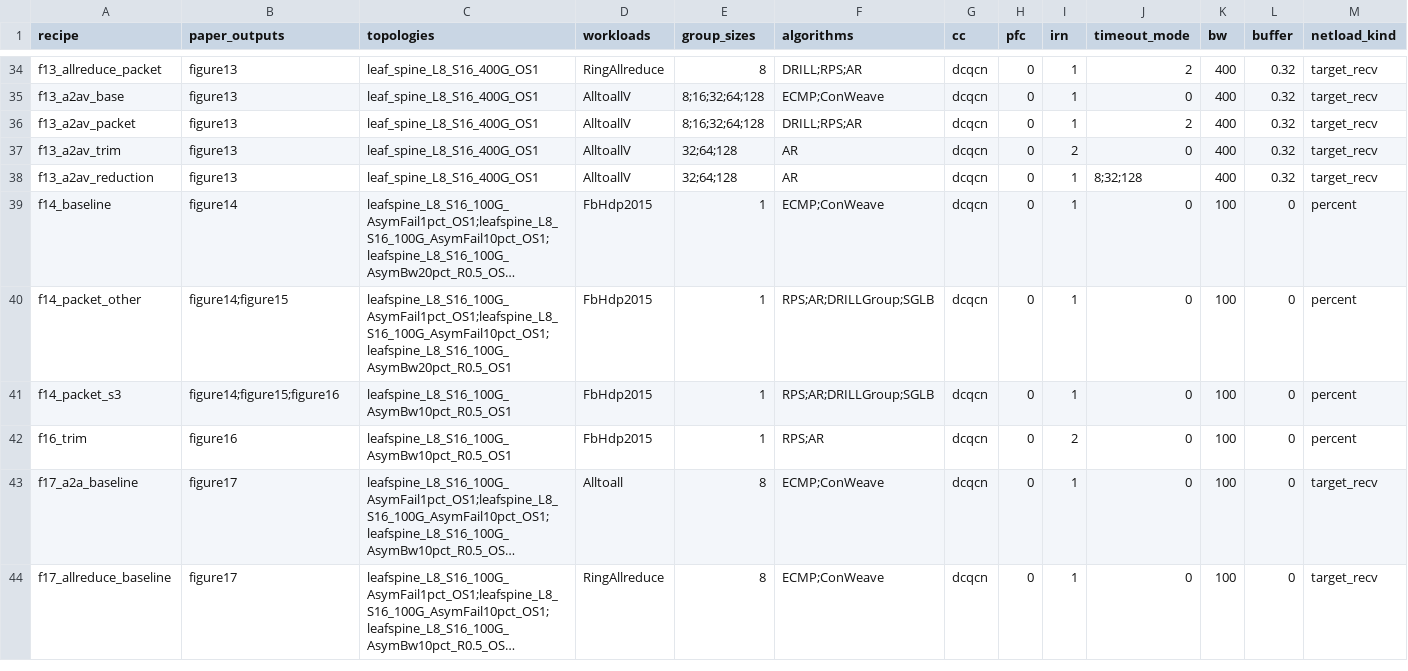
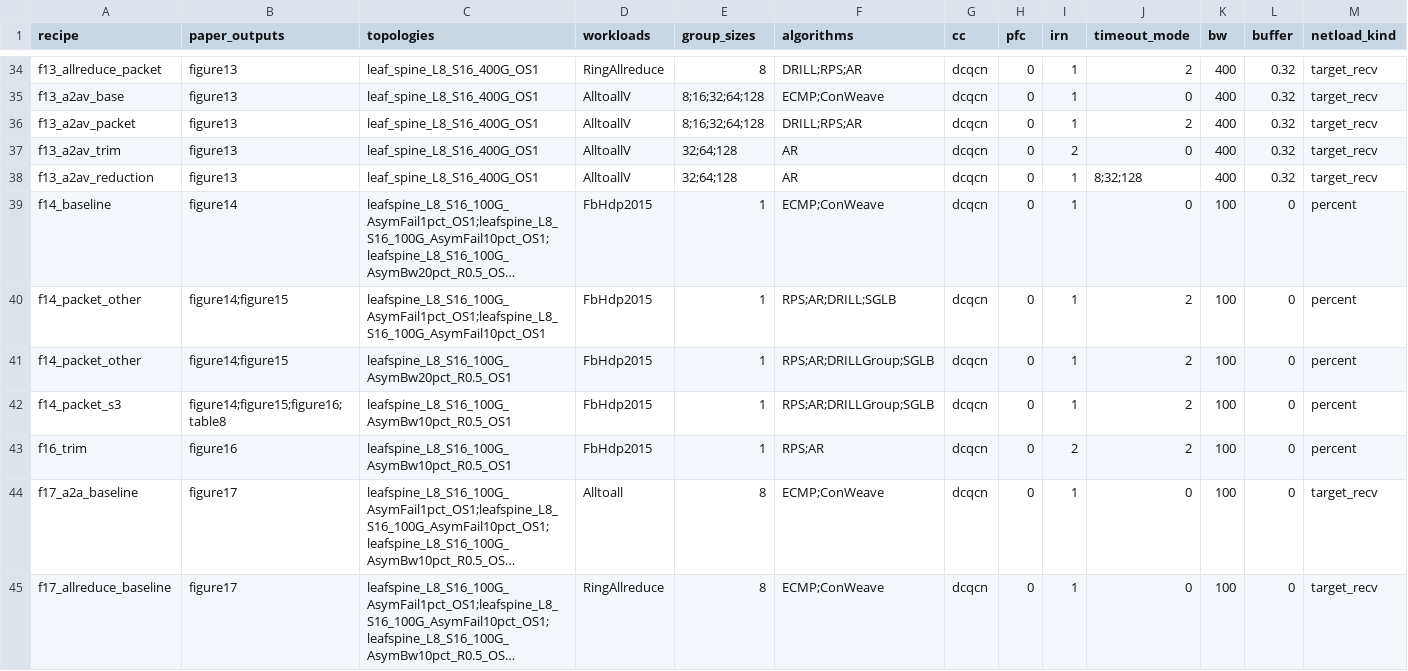
Before and after one commit to ants-xjtu/RevisitPS-Artifact, a CSV file: simulation/artifact/common/experiments_extended.csv, drawn as a sheet; only a part is shown, gaps mark what is left out; long unchanged cells end in …; addresses are those after the commit; rows hold the shown columns only; the diff covers the shown part only; the diff names each change by its address in the sheet, - before the commit and + after, or states it on an @@ line.

Commit message:
fix: finalize lossy and asymmetric artifact workflow

```diff
--- a/simulation/artifact/common/experiments_extended.csv
+++ b/simulation/artifact/common/experiments_extended.csv
+row 40: f14_packet_other | figure14;figure15 | leafspine_L8_S16_100G_AsymFail1pct_OS1;leafspine_L8_S16_100G_AsymFail10pct_OS1 | FbHdp2015 | 1 | RPS;AR;DRILL;SGLB | dcqcn | 0 | 1 | 2 | 100 | 0 | percent
-C41 (topologies): leafspine_L8_S16_100G_AsymFail1pct_OS1;leafspine_L8_S16_100G_AsymFail10pct_OS1;leafspine_L8_S16_100G_AsymBw20pct_R0.5_OS1
+C41 (topologies): leafspine_L8_S16_100G_AsymBw20pct_R0.5_OS1
-J41:J43 (timeout_mode): 0
+J41:J43 (timeout_mode): 2
-B42 (paper_outputs): figure14;figure15;figure16
+B42 (paper_outputs): figure14;figure15;figure16;table8
```
Also changed, not shown: 2 added rows and 5 edited cells elsewhere in this file, 30 other files.
